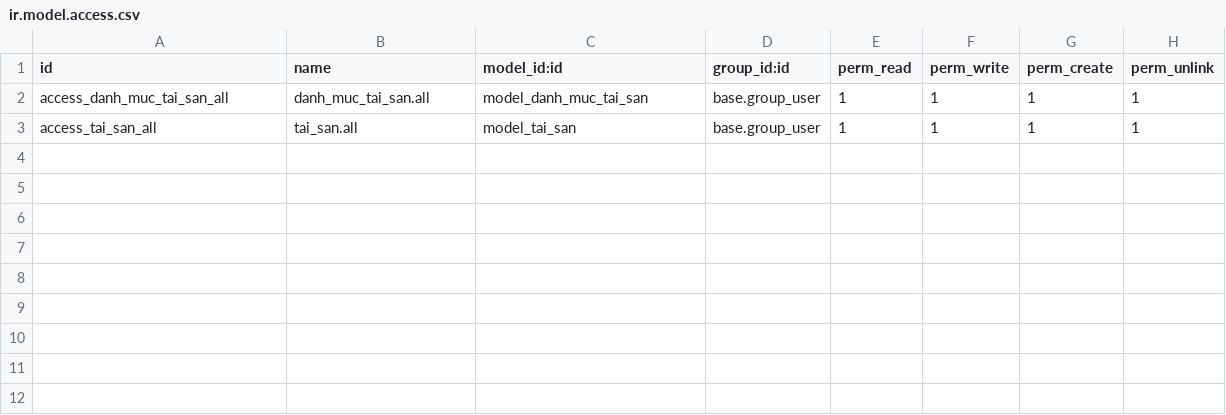
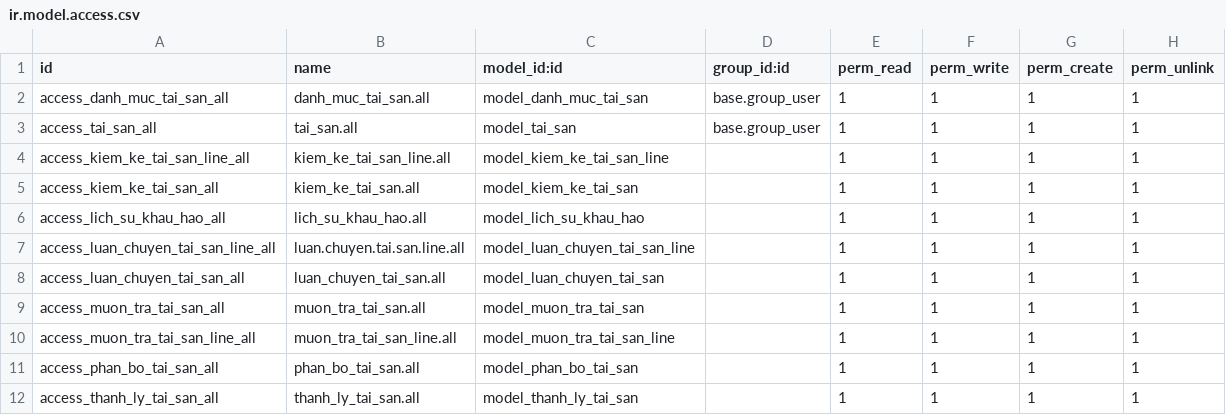
Before and after one commit to nguyenngocdantruong/TTDN-15-04-N6, a CSV file: addons/quan_ly_tai_san/security/ir.model.access.csv, drawn as a sheet; the diff names each change by its address in the sheet, - before the commit and + after, or states it on an @@ line.

```diff
--- a/addons/quan_ly_tai_san/security/ir.model.access.csv
+++ b/addons/quan_ly_tai_san/security/ir.model.access.csv
+row 4: access_kiem_ke_tai_san_line_all | kiem_ke_tai_san_line.all | model_kiem_ke_tai_san_line |  | 1 | 1 | 1 | 1
+row 5: access_kiem_ke_tai_san_all | kiem_ke_tai_san.all | model_kiem_ke_tai_san |  | 1 | 1 | 1 | 1
+row 6: access_lich_su_khau_hao_all | lich_su_khau_hao.all | model_lich_su_khau_hao |  | 1 | 1 | 1 | 1
+row 7: access_luan_chuyen_tai_san_line_all | luan.chuyen.tai.san.line.all | model_luan_chuyen_tai_san_line |  | 1 | 1 | 1 | 1
+row 8: access_luan_chuyen_tai_san_all | luan_chuyen_tai_san.all | model_luan_chuyen_tai_san |  | 1 | 1 | 1 | 1
+row 9: access_muon_tra_tai_san_all | muon_tra_tai_san.all | model_muon_tra_tai_san |  | 1 | 1 | 1 | 1
+row 10: access_muon_tra_tai_san_line_all | muon_tra_tai_san_line.all | model_muon_tra_tai_san_line |  | 1 | 1 | 1 | 1
+row 11: access_phan_bo_tai_san_all | phan_bo_tai_san.all | model_phan_bo_tai_san |  | 1 | 1 | 1 | 1
+row 12: access_thanh_ly_tai_san_all | thanh_ly_tai_san.all | model_thanh_ly_tai_san |  | 1 | 1 | 1 | 1
```
Also changed, not shown: 20 other files.
